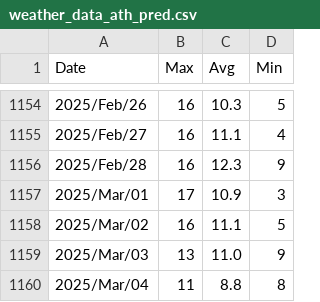
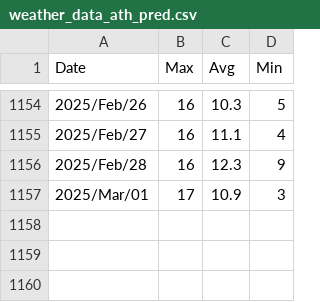
Before and after one commit to PadDesHUA/thesis, a CSV file: ATH/weather_data_ath_pred.csv, drawn as a sheet; only a part is shown, gaps mark what is left out.

```diff
--- a/ATH/weather_data_ath_pred.csv
+++ b/ATH/weather_data_ath_pred.csv
@@ -1157,4 +1157 @@ Date,Max,Avg,Min
 2025/Mar/01,17,10.9,3
-2025/Mar/02,16,11.1,5
-2025/Mar/03,13,11.0,9
-2025/Mar/04,11,8.8,8
```
Also changed, not shown: THES/weather_data_thess_pred.csv, 6 other files.
